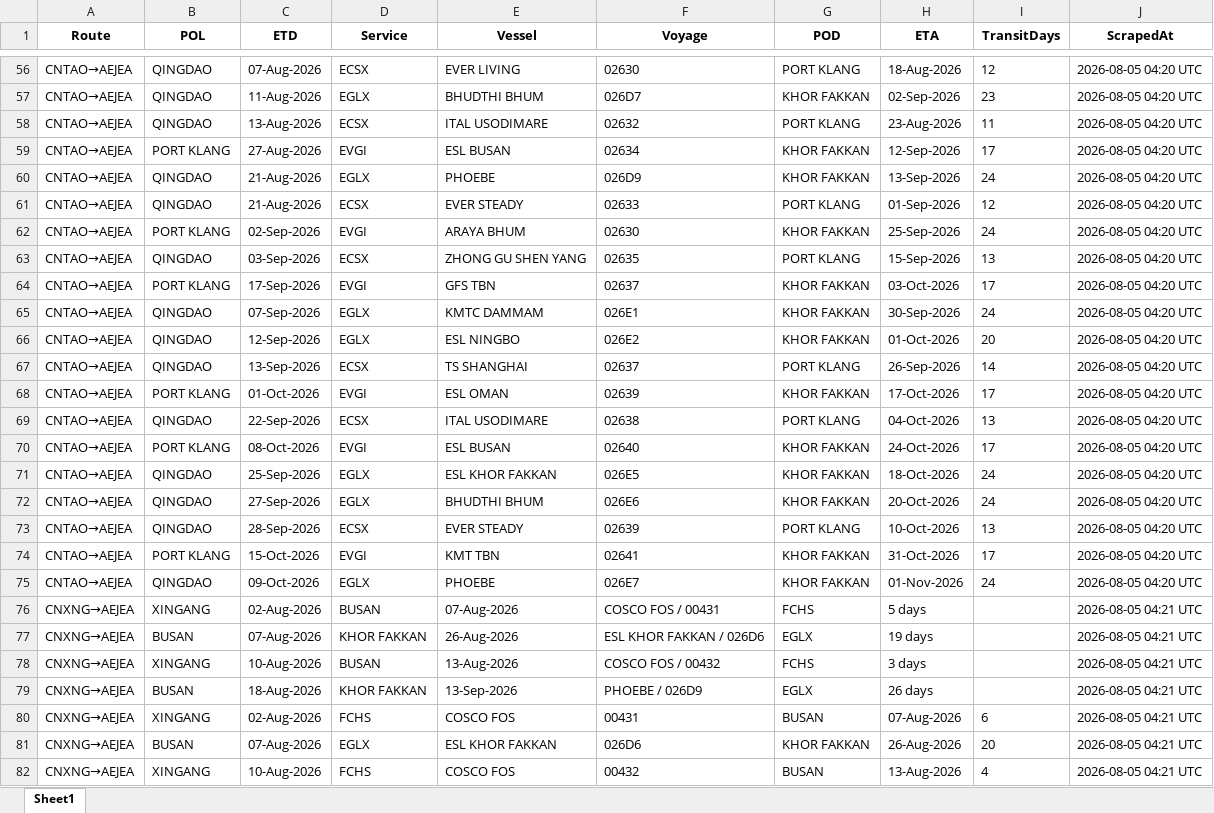
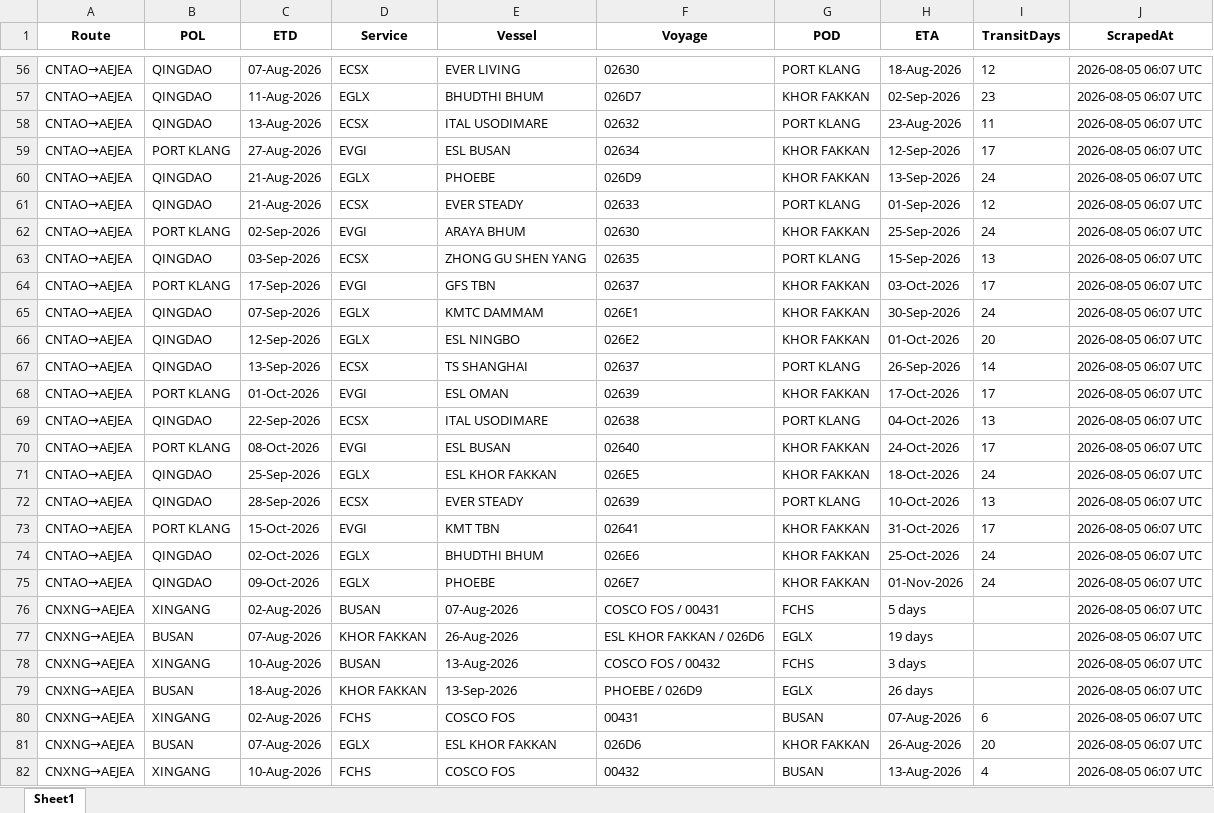
Before and after one commit to Arthur202608/esl-schedule-fetcher, an Excel workbook: output/esl_schedules_2026-08-05.xlsx, sheet Sheet1, drawn as a sheet; only a part is shown, gaps mark what is left out; values as stored, in another font and other column widths than the file's, no borders; the diff covers the shown part only; the diff names each change by its address in the sheet, - before the commit and + after, or states it on an @@ line.

```diff
--- a/output/esl_schedules_2026-08-05.xlsx (sheet Sheet1)
+++ b/output/esl_schedules_2026-08-05.xlsx (sheet Sheet1)
-J56:J75 (ScrapedAt): 2026-08-05 04:20 UTC
+J56:J75 (ScrapedAt): 2026-08-05 06:07 UTC
-C72 (ETD): 27-Sep-2026
+C72 (ETD): 28-Sep-2026
-D72 (Service): EGLX
+D72 (Service): ECSX
-E72 (Vessel): BHUDTHI BHUM
+E72 (Vessel): EVER STEADY
-F72 (Voyage): 026E6
+F72 (Voyage): 02639
-G72 (POD): KHOR FAKKAN
+G72 (POD): PORT KLANG
-H72 (ETA): 20-Oct-2026
+H72 (ETA): 10-Oct-2026
-I72 (TransitDays): 24
+I72 (TransitDays): 13
-B73 (POL): QINGDAO
+B73 (POL): PORT KLANG
-C73 (ETD): 28-Sep-2026
+C73 (ETD): 15-Oct-2026
-D73 (Service): ECSX
+D73 (Service): EVGI
-E73 (Vessel): EVER STEADY
+E73 (Vessel): KMT TBN
-F73 (Voyage): 02639
+F73 (Voyage): 02641
-G73 (POD): PORT KLANG
+G73 (POD): KHOR FAKKAN
-H73 (ETA): 10-Oct-2026
+H73 (ETA): 31-Oct-2026
-I73 (TransitDays): 13
+I73 (TransitDays): 17
-B74 (POL): PORT KLANG
+B74 (POL): QINGDAO
-C74 (ETD): 15-Oct-2026
+C74 (ETD): 02-Oct-2026
-D74 (Service): EVGI
+D74 (Service): EGLX
-E74 (Vessel): KMT TBN
+E74 (Vessel): BHUDTHI BHUM
-F74 (Voyage): 02641
+F74 (Voyage): 026E6
-H74 (ETA): 31-Oct-2026
+H74 (ETA): 25-Oct-2026
-I74 (TransitDays): 17
+I74 (TransitDays): 24
-J76:J82 (ScrapedAt): 2026-08-05 04:21 UTC
+J76:J82 (ScrapedAt): 2026-08-05 06:07 UTC
```
Also changed, not shown: 98 edited cells elsewhere in this sheet, output/esl_schedules_latest.xlsx.
